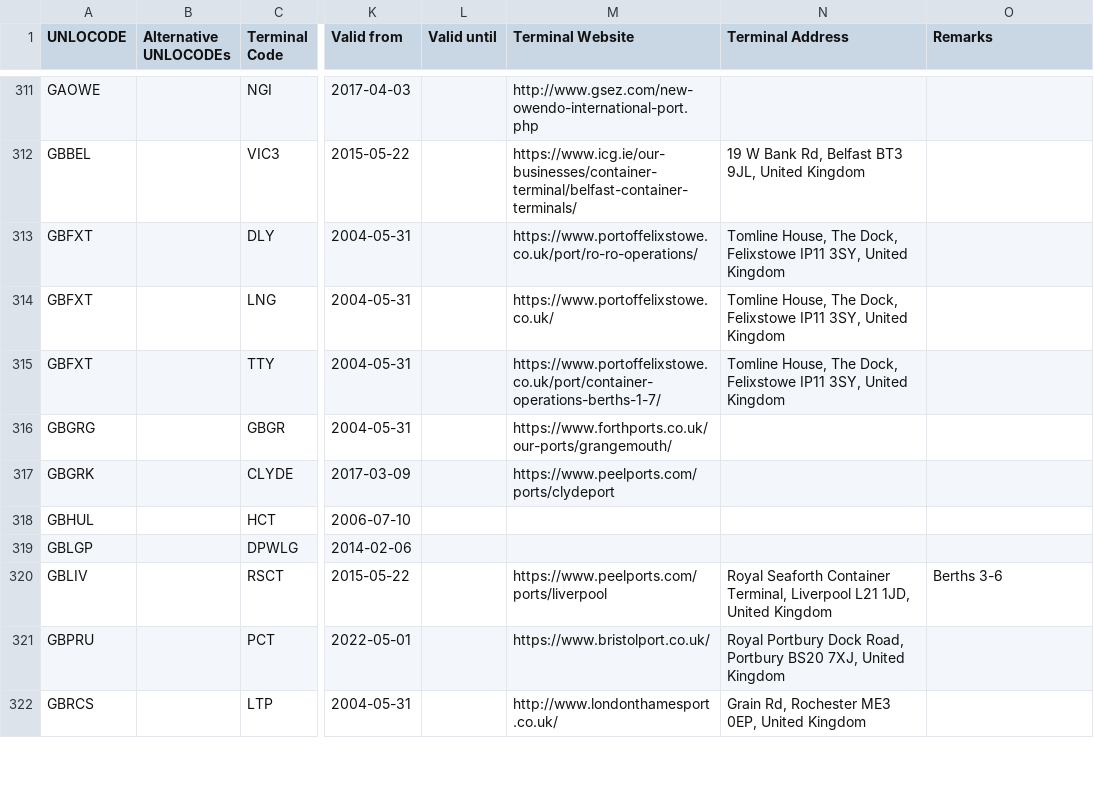
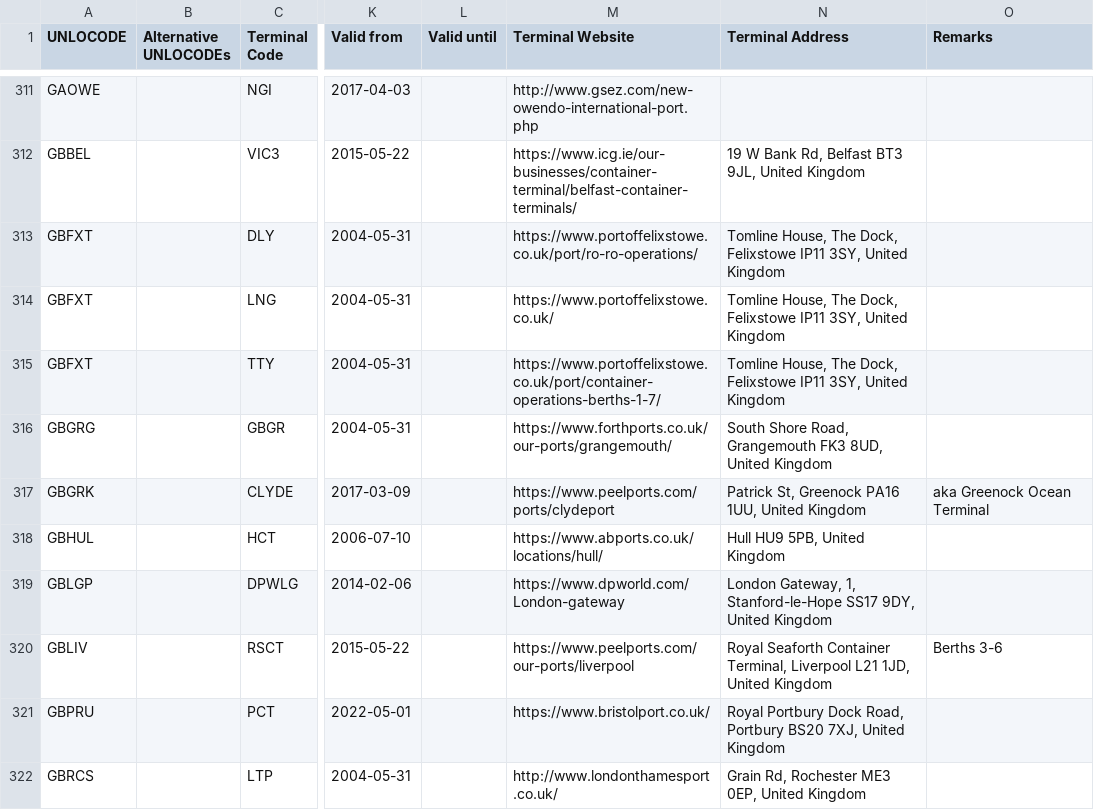
Before and after one commit to smdg-org/Terminal-Code-List, a CSV file: SMDG Terminal Code List.csv, drawn as a sheet; only a part is shown, gaps mark what is left out; the diff covers the shown part only; the diff names each change by its address in the sheet, - before the commit and + after, or states it on an @@ line.

```diff
--- a/SMDG Terminal Code List.csv
+++ b/SMDG Terminal Code List.csv
-N316 (Terminal Address): (empty)
+N316 (Terminal Address): South Shore Road, Grangemouth FK3 8UD, United Kingdom
-N317 (Terminal Address): (empty)
+N317 (Terminal Address): Patrick St, Greenock PA16 1UU, United Kingdom
-O317 (Remarks): (empty)
+O317 (Remarks): aka Greenock Ocean Terminal
-M318 (Terminal Website): (empty)
+M318 (Terminal Website): https://www.abports.co.uk/locations/hull/
-N318 (Terminal Address): (empty)
+N318 (Terminal Address): Hull HU9 5PB, United Kingdom
-M319 (Terminal Website): (empty)
+M319 (Terminal Website): https://www.dpworld.com/London-gateway
-N319 (Terminal Address): (empty)
+N319 (Terminal Address): London Gateway, 1, Stanford-le-Hope SS17 9DY, United Kingdom
-M320 (Terminal Website): https://www.peelports.com/ports/liverpool
+M320 (Terminal Website): https://www.peelports.com/our-ports/liverpool
```
Also changed, not shown: 94 edited cells elsewhere in this file.
